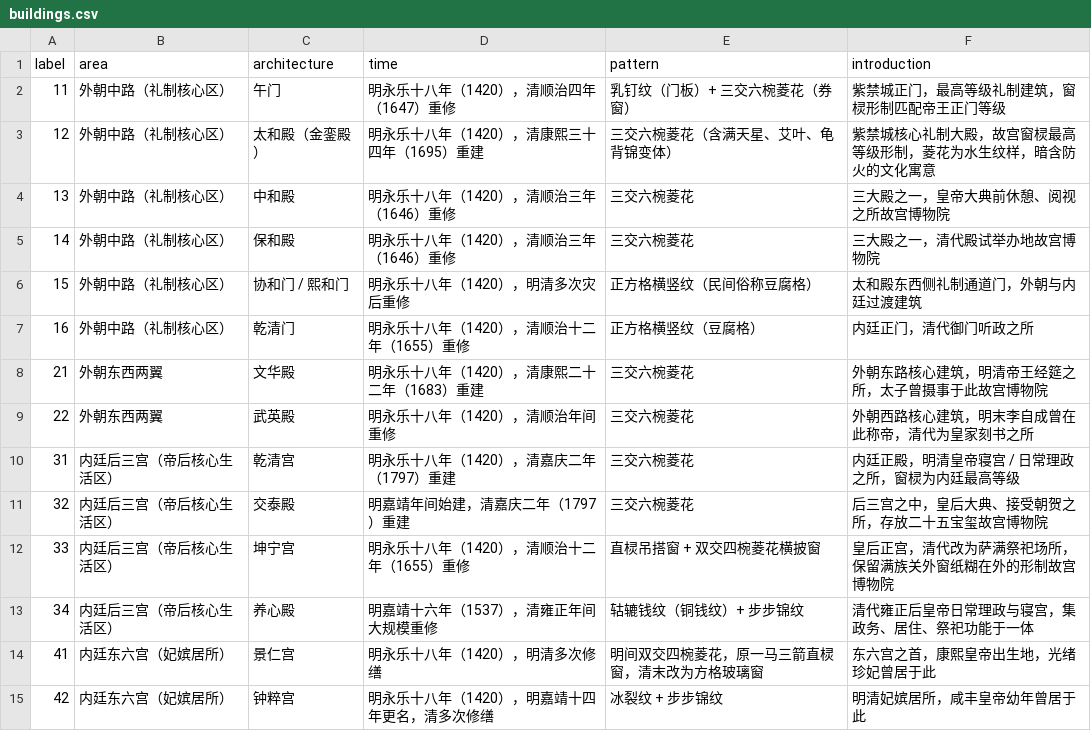
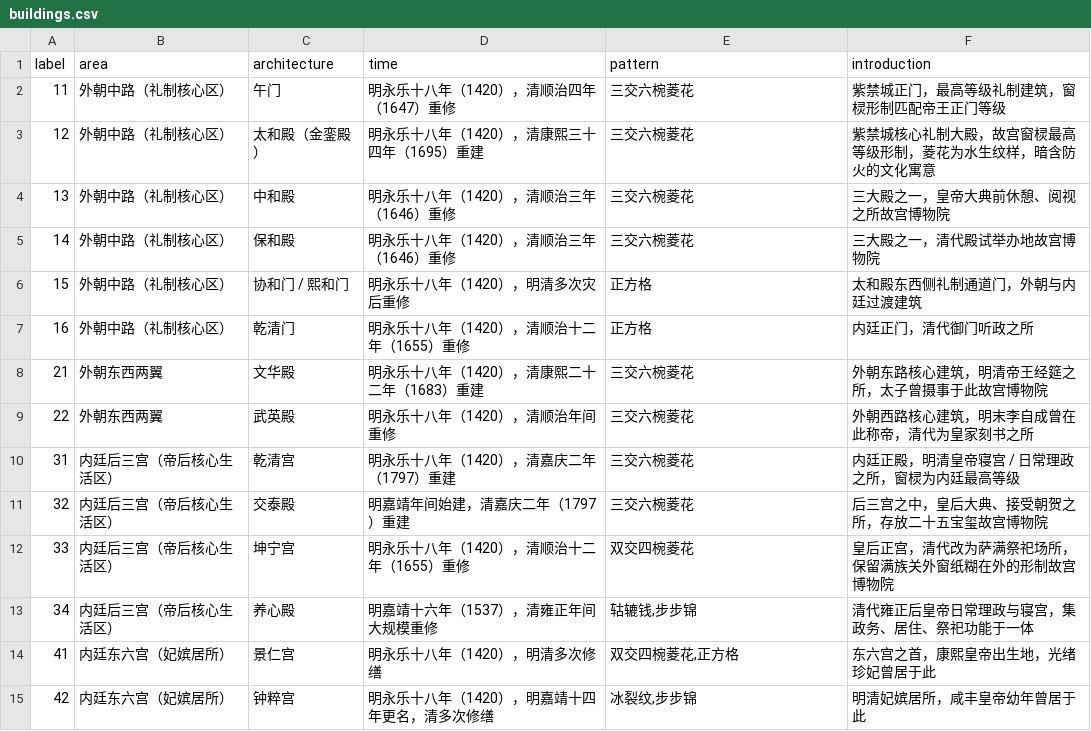
Before and after one commit to sjqbjut/windowshow, a CSV file: datas/buildings.csv, drawn as a sheet; only a part is shown; the diff covers the shown part only.

Commit message:
新增了一个文件夹data，并将datas文件夹中的两个文件移动到了data文件夹中。修改了datas/buildings.csv文件，新增了五个json文件。修改了js/main.js文件。

```diff
--- a/datas/buildings.csv
+++ b/datas/buildings.csv
@@ -1,8 +1,8 @@
 label,area,architecture,time,pattern,introduction
-11,外朝中路（礼制核心区）,午门,明永乐十八年（1420），清顺治四年（1647）重修,乳钉纹（门板）+ 三交六椀菱花（券窗）,紫禁城正门，最高等级礼制建筑，窗棂形制匹配帝王正门等级
-12,外朝中路（礼制核心区）,太和殿（金銮殿）,明永乐十八年（1420），清康熙三十四年（1695）重建,三交六椀菱花（含满天星、艾叶、龟背锦变体）,紫禁城核心礼制大殿，故宫窗棂最高等级形制，菱花为水生纹样，暗含防火的文化寓意
+11,外朝中路（礼制核心区）,午门,明永乐十八年（1420），清顺治四年（1647）重修,三交六椀菱花,紫禁城正门，最高等级礼制建筑，窗棂形制匹配帝王正门等级
+12,外朝中路（礼制核心区）,太和殿（金銮殿）,明永乐十八年（1420），清康熙三十四年（1695）重建,三交六椀菱花,紫禁城核心礼制大殿，故宫窗棂最高等级形制，菱花为水生纹样，暗含防火的文化寓意
 13,外朝中路（礼制核心区）,中和殿,明永乐十八年（1420），清顺治三年（1646）重修,三交六椀菱花,三大殿之一，皇帝大典前休憩、阅视之所故宫博物院
 14,外朝中路（礼制核心区）,保和殿,明永乐十八年（1420），清顺治三年（1646）重修,三交六椀菱花,三大殿之一，清代殿试举办地故宫博物院
-15,外朝中路（礼制核心区）,协和门 / 熙和门,明永乐十八年（1420），明清多次灾后重修,正方格横竖纹（民间俗称豆腐格）,太和殿东西侧礼制通道门，外朝与内廷过渡建筑
-16,外朝中路（礼制核心区）,乾清门,明永乐十八年（1420），清顺治十二年（1655）重修,正方格横竖纹（豆腐格）,内廷正门，清代御门听政之所
+15,外朝中路（礼制核心区）,协和门 / 熙和门,明永乐十八年（1420），明清多次灾后重修,正方格,太和殿东西侧礼制通道门，外朝与内廷过渡建筑
+16,外朝中路（礼制核心区）,乾清门,明永乐十八年（1420），清顺治十二年（1655）重修,正方格,内廷正门，清代御门听政之所
 21,外朝东西两翼,文华殿,明永乐十八年（1420），清康熙二十二年（1683）重建,三交六椀菱花,外朝东路核心建筑，明清帝王经筵之所，太子曾摄事于此故宫博物院
@@ -11,5 +11,5 @@
 32,内廷后三宫（帝后核心生活区）,交泰殿,明嘉靖年间始建，清嘉庆二年（1797）重建,三交六椀菱花,后三宫之中，皇后大典、接受朝贺之所，存放二十五宝玺故宫博物院
-33,内廷后三宫（帝后核心生活区）,坤宁宫,明永乐十八年（1420），清顺治十二年（1655）重修,直棂吊搭窗 + 双交四椀菱花横披窗,皇后正宫，清代改为萨满祭祀场所，保留满族关外窗纸糊在外的形制故宫博物院
-34,内廷后三宫（帝后核心生活区）,养心殿,明嘉靖十六年（1537），清雍正年间大规模重修,轱辘钱纹（铜钱纹）+ 步步锦纹,清代雍正后皇帝日常理政与寝宫，集政务、居住、祭祀功能于一体
-41,内廷东六宫（妃嫔居所）,景仁宫,明永乐十八年（1420），明清多次修缮,明间双交四椀菱花，原一马三箭直棂窗，清末改为方格玻璃窗,东六宫之首，康熙皇帝出生地，光绪珍妃曾居于此
-42,内廷东六宫（妃嫔居所）,钟粹宫,明永乐十八年（1420），明嘉靖十四年更名，清多次修缮,冰裂纹 + 步步锦纹,明清妃嫔居所，咸丰皇帝幼年曾居于此
+33,内廷后三宫（帝后核心生活区）,坤宁宫,明永乐十八年（1420），清顺治十二年（1655）重修,双交四椀菱花,皇后正宫，清代改为萨满祭祀场所，保留满族关外窗纸糊在外的形制故宫博物院
+34,内廷后三宫（帝后核心生活区）,养心殿,明嘉靖十六年（1537），清雍正年间大规模重修,"轱辘钱,步步锦",清代雍正后皇帝日常理政与寝宫，集政务、居住、祭祀功能于一体
+41,内廷东六宫（妃嫔居所）,景仁宫,明永乐十八年（1420），明清多次修缮,"双交四椀菱花,正方格",东六宫之首，康熙皇帝出生地，光绪珍妃曾居于此
+42,内廷东六宫（妃嫔居所）,钟粹宫,明永乐十八年（1420），明嘉靖十四年更名，清多次修缮,"冰裂纹,步步锦",明清妃嫔居所，咸丰皇帝幼年曾居于此
```
Also changed, not shown: 1 removed row and 20 edited cells elsewhere in this file, 8 other files.
